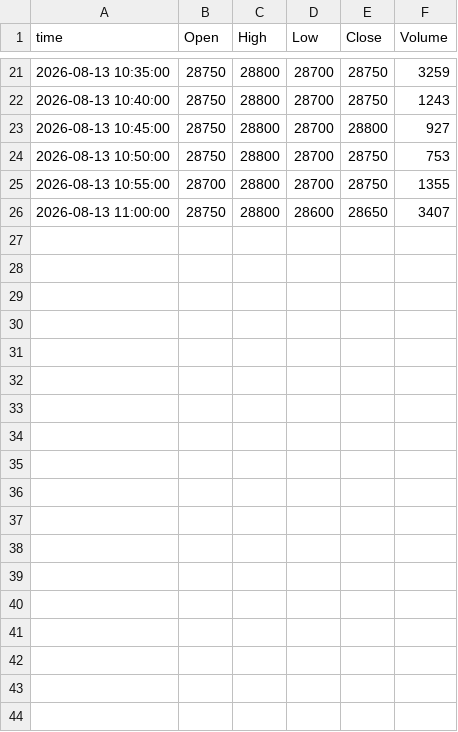
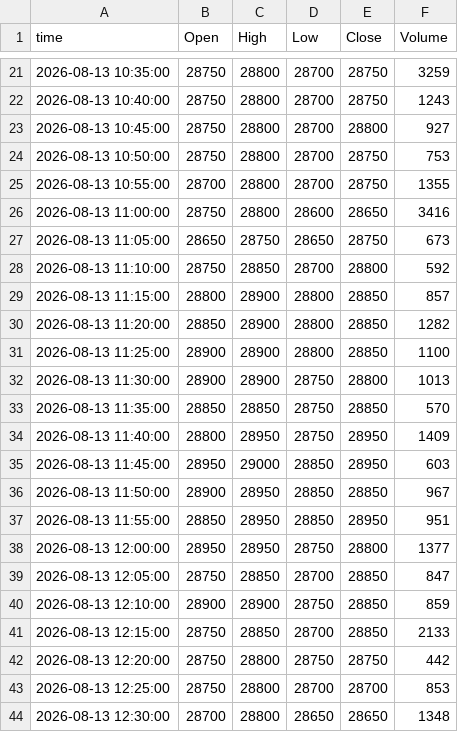
Before and after one commit to ssunsmg-smg/quant-screener, a CSV file: data/intraday/bars/20260813/001060.csv, drawn as a sheet; only a part is shown, gaps mark what is left out; the diff covers the shown part only.

```diff
--- a/data/intraday/bars/20260813/001060.csv
+++ b/data/intraday/bars/20260813/001060.csv
@@ -25,2 +25,20 @@ time,Open,High,Low,Close,Volume
 2026-08-13 10:55:00,28700,28800,28700,28750,1355
-2026-08-13 11:00:00,28750,28800,28600,28650,3407
+2026-08-13 11:00:00,28750,28800,28600,28650,3416
+2026-08-13 11:05:00,28650,28750,28650,28750,673
+2026-08-13 11:10:00,28750,28850,28700,28800,592
+2026-08-13 11:15:00,28800,28900,28800,28850,857
+2026-08-13 11:20:00,28850,28900,28800,28850,1282
+2026-08-13 11:25:00,28900,28900,28800,28850,1100
+2026-08-13 11:30:00,28900,28900,28750,28800,1013
+2026-08-13 11:35:00,28850,28850,28750,28850,570
+2026-08-13 11:40:00,28800,28950,28750,28950,1409
+2026-08-13 11:45:00,28950,29000,28850,28950,603
+2026-08-13 11:50:00,28900,28950,28850,28850,967
+2026-08-13 11:55:00,28850,28950,28850,28950,951
+2026-08-13 12:00:00,28950,28950,28750,28800,1377
+2026-08-13 12:05:00,28750,28850,28700,28850,847
+2026-08-13 12:10:00,28900,28900,28750,28850,859
+2026-08-13 12:15:00,28750,28850,28700,28850,2133
+2026-08-13 12:20:00,28750,28800,28750,28750,442
+2026-08-13 12:25:00,28750,28800,28700,28700,853
+2026-08-13 12:30:00,28700,28800,28650,28650,1348
```
Also changed, not shown: 9 added rows elsewhere in this file, 3 other files.
